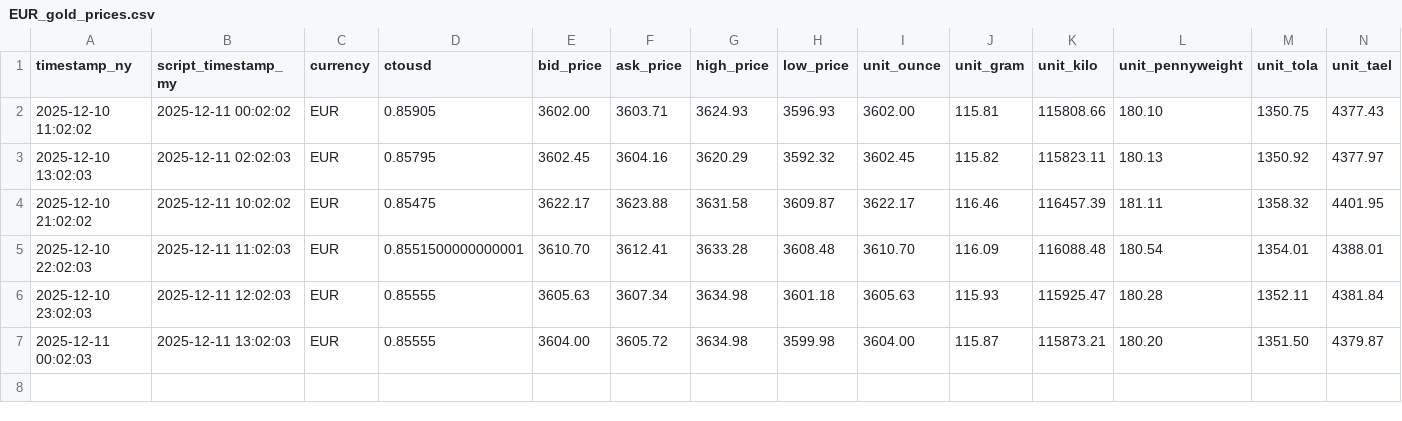
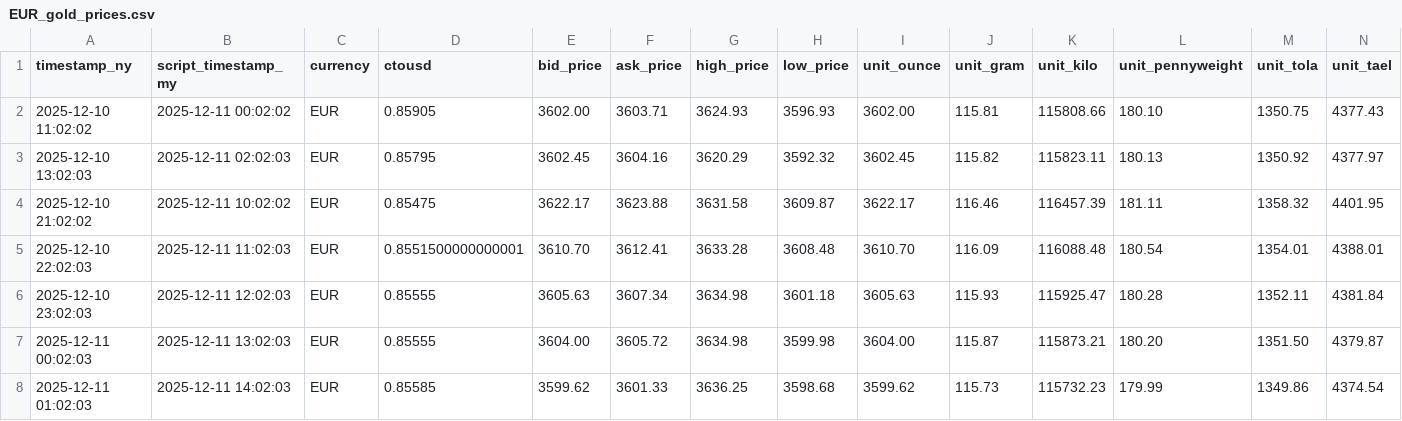
Before and after one commit to OngHuiMin04/Comp1314_Gold_Price_Tracker, a CSV file: Script/gold_data/EUR_gold_prices.csv, drawn as a sheet; the diff names each change by its address in the sheet, - before the commit and + after, or states it on an @@ line.

```diff
--- a/Script/gold_data/EUR_gold_prices.csv
+++ b/Script/gold_data/EUR_gold_prices.csv
+row 8: 2025-12-11 01:02:03 | 2025-12-11 14:02:03 | EUR | 0.85585 | 3599.62 | 3601.33 | 3636.25 | 3598.68 | 3599.62 | 115.73 | 115732.23 | 179.99 | 1349.86 | 4374.54
```
Also changed, not shown: Script/gold_data/AUD_gold_prices.csv, Script/gold_data/CNY_gold_prices.csv, 21 other files.
